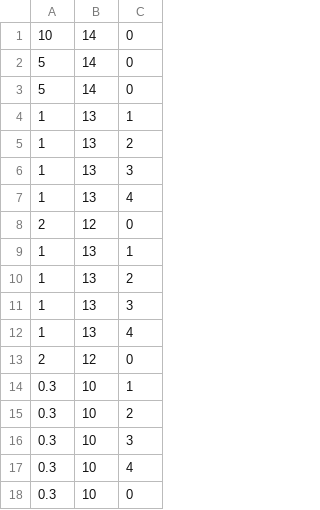
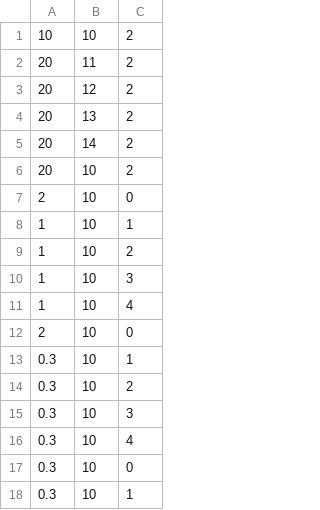
Before and after one commit to gns3526/ShootingGame, a CSV file: Assets/Resources/Stage1.csv, drawn as a sheet; only a part is shown; the shorter side is filled out with more unchanged rows; the diff covers the shown part only.

```diff
--- a/Assets/Resources/Stage1.csv
+++ b/Assets/Resources/Stage1.csv
@@ -1,14 +1,13 @@
-10,14,0
-5,14,0
-5,14,0
-1,13,1
-1,13,2
-1,13,3
-1,13,4
-2,12,0
-1,13,1
-1,13,2
-1,13,3
-1,13,4
-2,12,0
+10,10,2
+20,11,2
+20,12,2
+20,13,2
+20,14,2
+20,10,2
+2,10,0
+1,10,1
+1,10,2
+1,10,3
+1,10,4
+2,10,0
 0.3,10,1
```
Also changed, not shown: 4 added rows, 13 removed rows and 2 edited cells elsewhere in this file, 31 other files.
